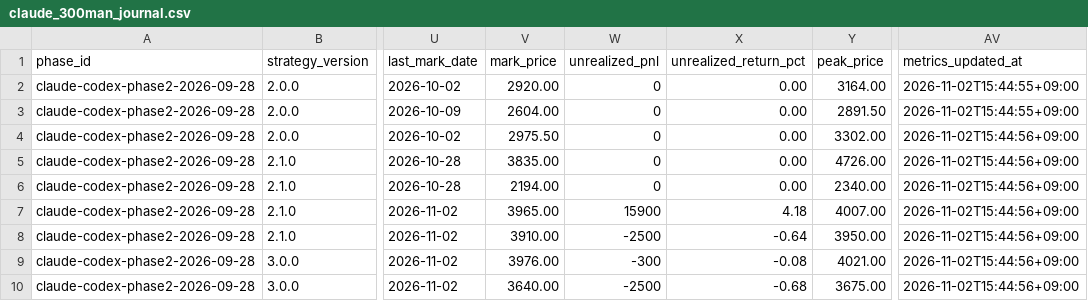
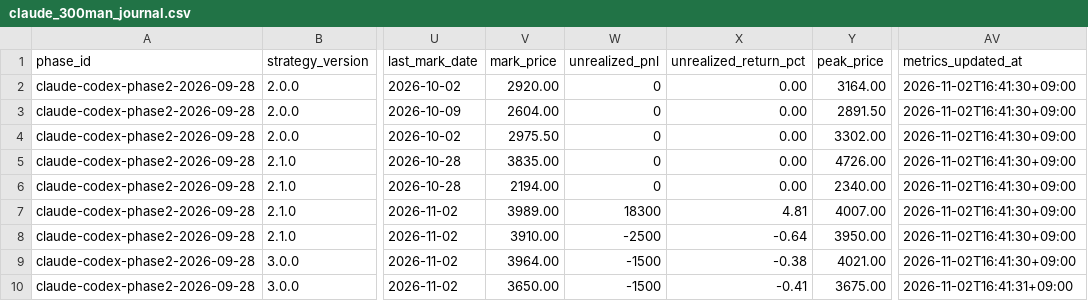
Before and after one commit to MANDAI0571/stock-news-monitor, a CSV file: data/claude_300man_journal.csv, drawn as a sheet; only a part is shown, gaps mark what is left out; the diff names each change by its address in the sheet, - before the commit and + after, or states it on an @@ line.

```diff
--- a/data/claude_300man_journal.csv
+++ b/data/claude_300man_journal.csv
-AV2:AV3 (metrics_updated_at): 2026-11-02T15:44:55+09:00
+AV2:AV3 (metrics_updated_at): 2026-11-02T16:41:30+09:00
-AV4:AV9 (metrics_updated_at): 2026-11-02T15:44:56+09:00
+AV4:AV9 (metrics_updated_at): 2026-11-02T16:41:30+09:00
-V7 (mark_price): 3965.00
+V7 (mark_price): 3989.00
-W7 (unrealized_pnl): 15900
+W7 (unrealized_pnl): 18300
-X7 (unrealized_return_pct): 4.18
+X7 (unrealized_return_pct): 4.81
-V9 (mark_price): 3976.00
+V9 (mark_price): 3964.00
-W9 (unrealized_pnl): -300
+W9 (unrealized_pnl): -1500
-X9 (unrealized_return_pct): -0.08
+X9 (unrealized_return_pct): -0.38
-V10 (mark_price): 3640.00
+V10 (mark_price): 3650.00
-W10 (unrealized_pnl): -2500
+W10 (unrealized_pnl): -1500
-X10 (unrealized_return_pct): -0.68
+X10 (unrealized_return_pct): -0.41
-AV10 (metrics_updated_at): 2026-11-02T15:44:56+09:00
+AV10 (metrics_updated_at): 2026-11-02T16:41:31+09:00
```
Also changed, not shown: data/claude_300man_daily_monitor.csv, data/claude_300man_shadow.csv, 2 other files.
